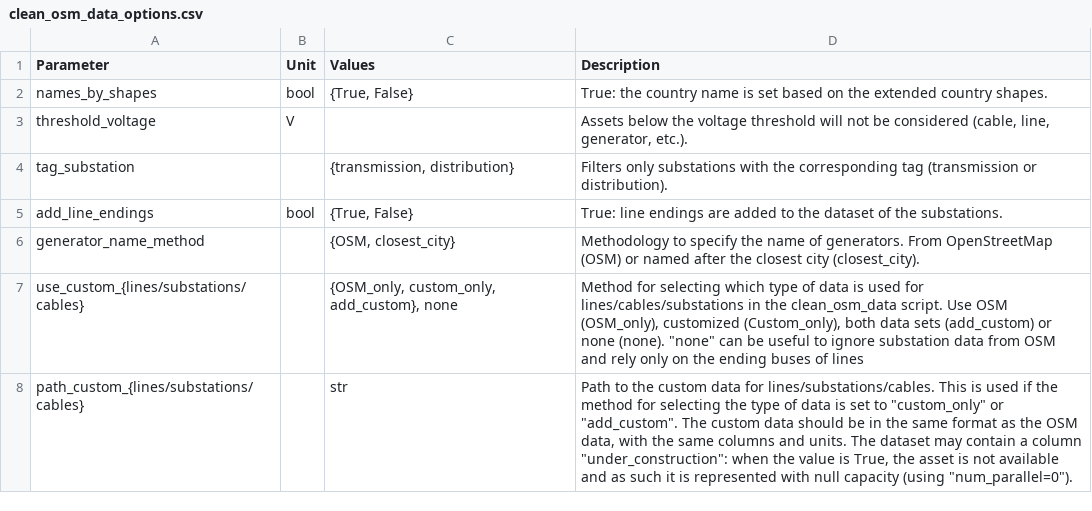
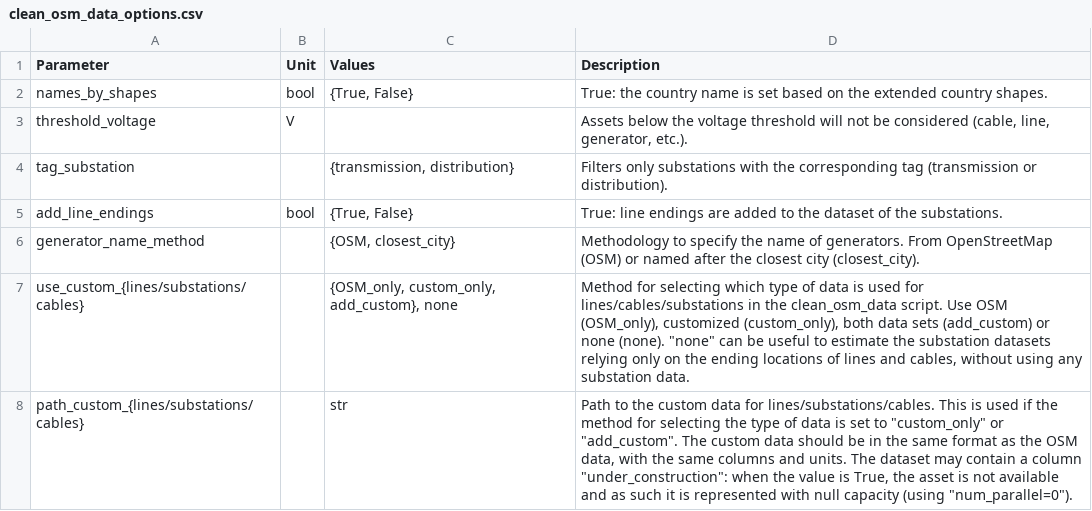
Before and after one commit to pypsa-meets-earth/pypsa-earth, a CSV file: doc/configtables/clean_osm_data_options.csv, drawn as a sheet.

Commit message:
Revision of text

```diff
--- a/doc/configtables/clean_osm_data_options.csv
+++ b/doc/configtables/clean_osm_data_options.csv
@@ -6,3 +6,3 @@ add_line_endings,bool,"{True, False}",True: line endings are added to the datase
 generator_name_method,,"{OSM, closest_city}",Methodology to specify the name of generators. From OpenStreetMap (OSM) or named after the closest city (closest_city).
-"use_custom_{lines/substations/cables}",,"{OSM_only, custom_only, add_custom}, none","Method for selecting which type of data is used for lines/cables/substations in the clean_osm_data script. Use OSM (OSM_only), customized (Custom_only), both data sets (add_custom) or none (none). ""none"" can be useful to ignore substation data from OSM and rely only on the ending buses of lines"
+"use_custom_{lines/substations/cables}",,"{OSM_only, custom_only, add_custom}, none","Method for selecting which type of data is used for lines/cables/substations in the clean_osm_data script. Use OSM (OSM_only), customized (custom_only), both data sets (add_custom) or none (none). ""none"" can be useful to estimate the substation datasets relying only on the ending locations of lines and cables, without using any substation data."
 "path_custom_{lines/substations/cables}",,str,"Path to the custom data for lines/substations/cables. This is used if the method for selecting the type of data is set to ""custom_only"" or ""add_custom"". The custom data should be in the same format as the OSM data, with the same columns and units. The dataset may contain a column ""under_construction"": when the value is True, the asset is not available and as such it is represented with null capacity (using ""num_parallel=0"")."
```
